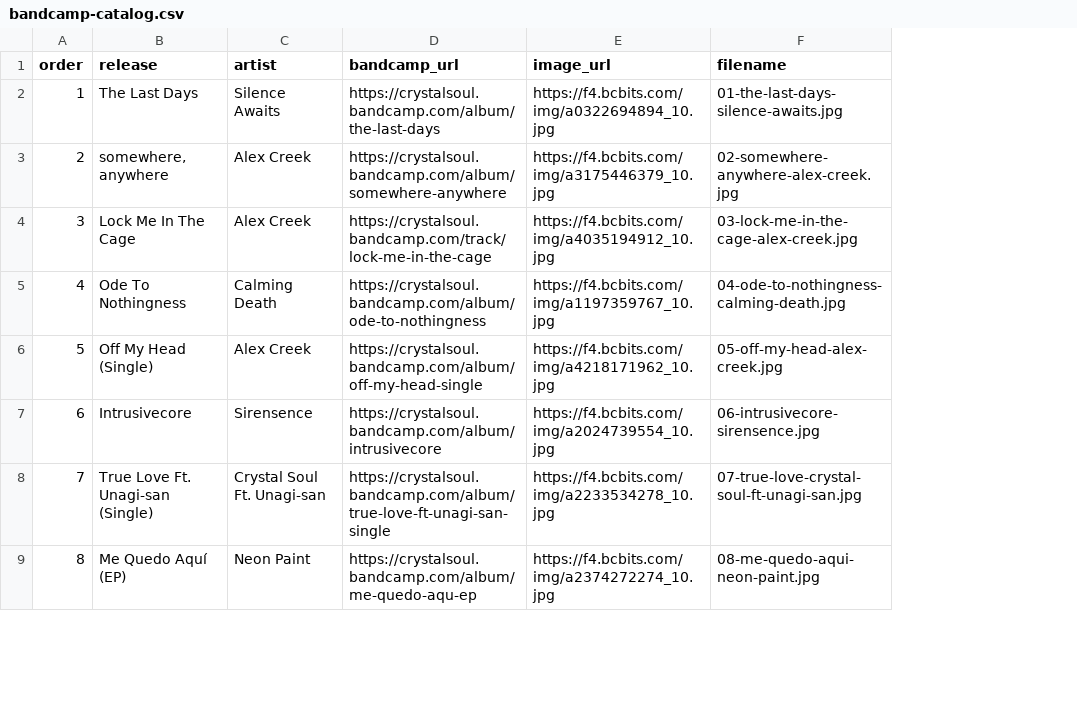
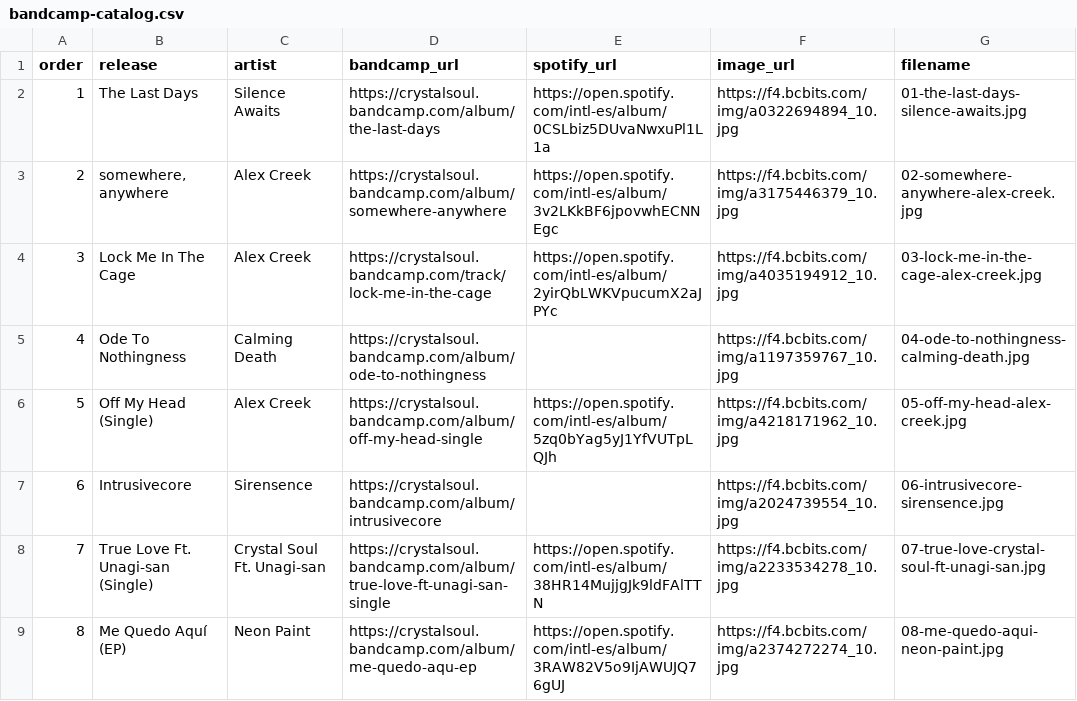
Before and after one commit to Sirensence/crystalsoulrecords-site, a CSV file: data/bandcamp-catalog.csv, drawn as a sheet; only a part is shown; the diff names each change by its address in the sheet, - before the commit and + after, or states it on an @@ line.

Commit message:
Link catalog releases to Spotify

```diff
--- a/data/bandcamp-catalog.csv
+++ b/data/bandcamp-catalog.csv
+column E (spotify_url), rows 2-9: https://open.spotify.com/intl-es/album/0CSLbiz5DUvaNwxuPl1L1a | https://open.spotify.com/intl-es/album/3v2LKkBF6jpovwhECNNEgc | https://open.spotify.com/intl-es/album/2yirQbLWKVpucumX2aJPYc |  | https://open.spotify.com/intl-es/album/5zq0bYag5yJ1YfVUTpLQJh |  | https://open.spotify.com/intl-es/album/38HR14MujjgJk9ldFAlTTN | https://open.spotify.com/intl-es/album/3RAW82V5o9IjAWUJQ76gUJ
```
Also changed, not shown: data/neon-angel-catalog.csv, 2 other files.
